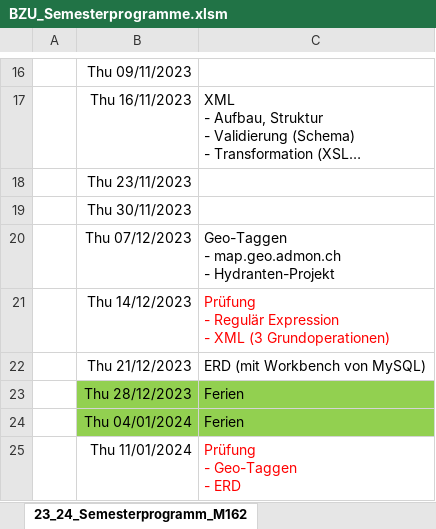
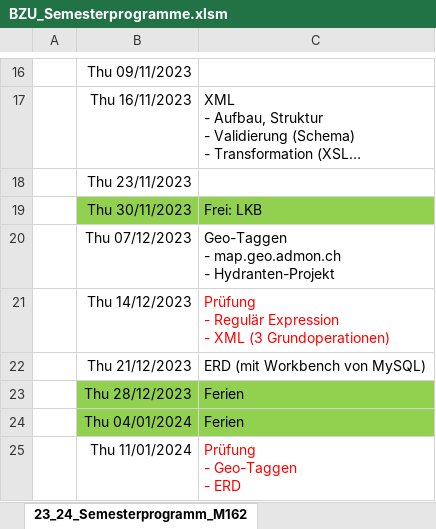
Before and after one commit to walter-rothlin/Source-Code, an Excel workbook: SchulungsUnterlagen/Semesterprogramme/BZU_Semesterprogramme.xlsm, sheet 23_24_Semesterprogramm_M162, drawn as a sheet; only a part is shown, gaps mark what is left out; long unchanged cells end in …; values as stored, in another font and other column widths than the file's, no borders; the diff names each change by its address in the sheet, - before the commit and + after, or states it on an @@ line.

```diff
--- a/SchulungsUnterlagen/Semesterprogramme/BZU_Semesterprogramme.xlsm (sheet 23_24_Semesterprogramm_M162)
+++ b/SchulungsUnterlagen/Semesterprogramme/BZU_Semesterprogramme.xlsm (sheet 23_24_Semesterprogramm_M162)
-B19:C19 fill: none
+B19:C19 fill: #92D050
-C19: (empty)
+C19: Frei: LKB
```
Also changed, not shown: sheet 23_24_Semesterprogramm_Math, sheet 23_24_Semesterprogramm_M231, 3 other files.
